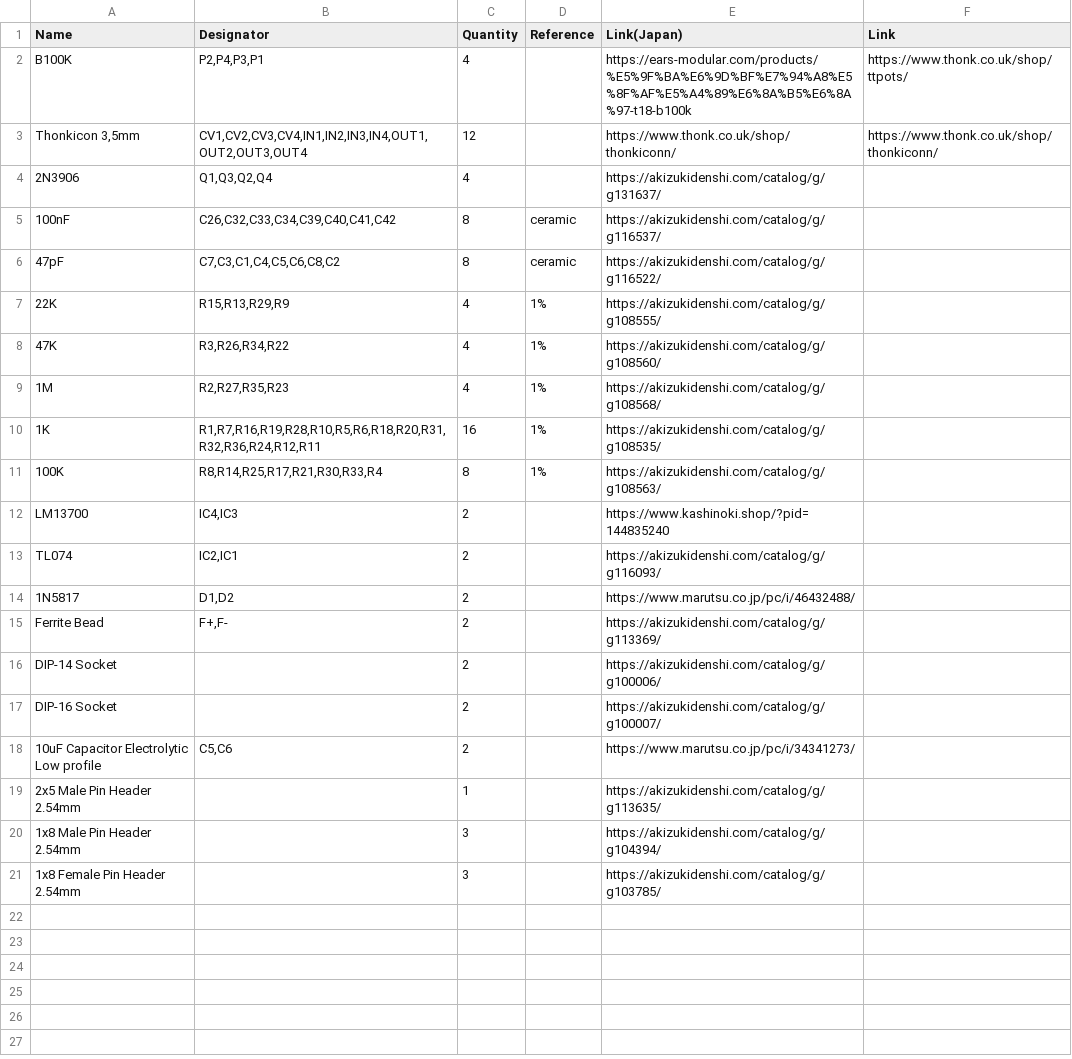
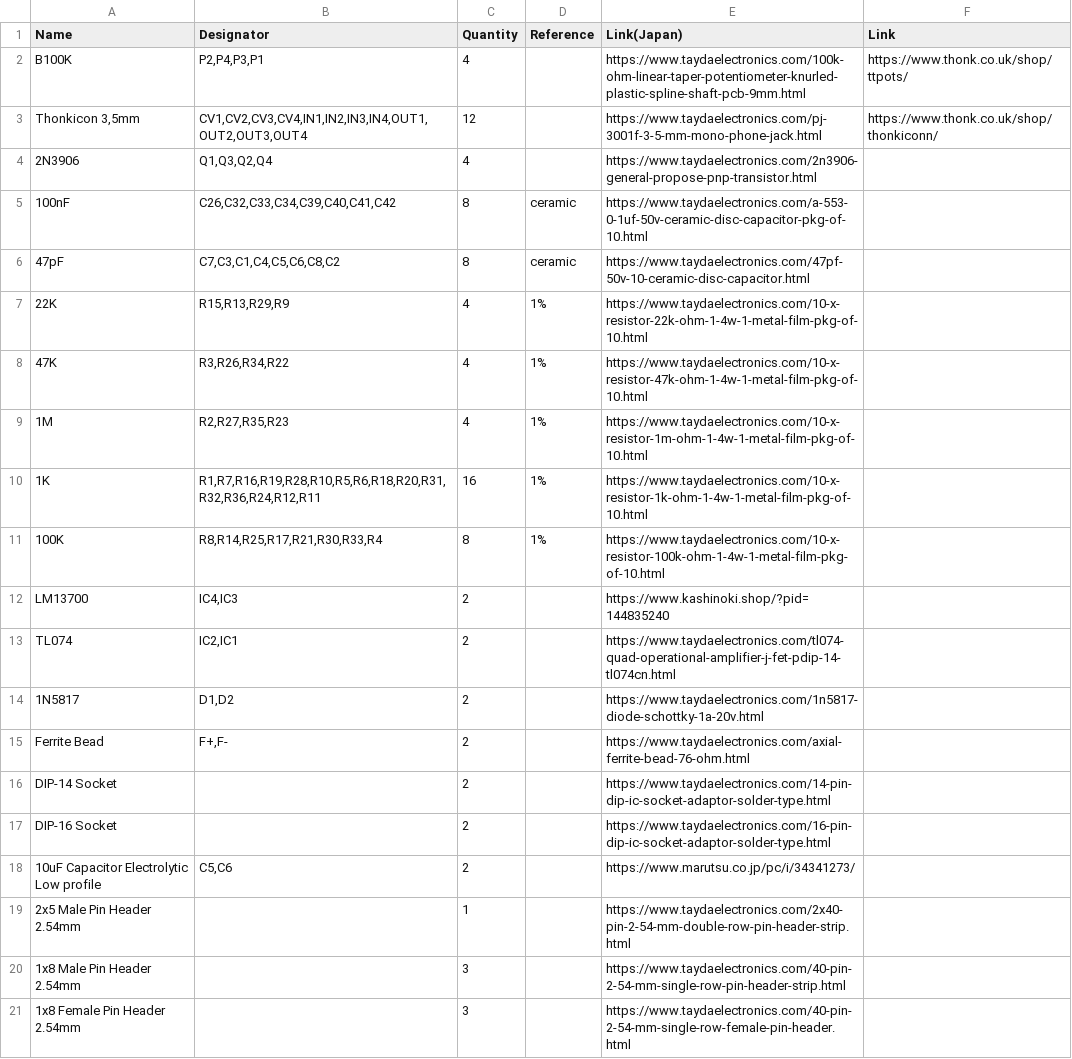
Before and after one commit to tsugumasa320/eurorack, a CSV file: 1u/vago/BOM____VAGO_2020-09-03_22-37-59.csv, drawn as a sheet.

```diff
--- a/1u/vago/BOM____VAGO_2020-09-03_22-37-59.csv
+++ b/1u/vago/BOM____VAGO_2020-09-03_22-37-59.csv
@@ -1,21 +1,21 @@
 Name,Designator,Quantity,Reference,Link(Japan),Link
-B100K,"P2,P4,P3,P1",4,,https://ears-modular.com/products/%E5%9F%BA%E6%9D%BF%E7%94%A8%E5%8F%AF%E5%A4%89%E6%8A%B5%E6%8A%97-t18-b100k,https://www.thonk.co.uk/shop/ttpots/
-"Thonkicon 3,5mm","CV1,CV2,CV3,CV4,IN1,IN2,IN3,IN4,OUT1,OUT2,OUT3,OUT4",12,,https://www.thonk.co.uk/shop/thonkiconn/,https://www.thonk.co.uk/shop/thonkiconn/
-2N3906,"Q1,Q3,Q2,Q4",4,,https://akizukidenshi.com/catalog/g/g131637/,
-100nF,"C26,C32,C33,C34,C39,C40,C41,C42",8,ceramic,https://akizukidenshi.com/catalog/g/g116537/,
-47pF,"C7,C3,C1,C4,C5,C6,C8,C2",8,ceramic,https://akizukidenshi.com/catalog/g/g116522/,
-22K,"R15,R13,R29,R9",4,1%,https://akizukidenshi.com/catalog/g/g108555/,
-47K,"R3,R26,R34,R22",4,1%,https://akizukidenshi.com/catalog/g/g108560/,
-1M,"R2,R27,R35,R23",4,1%,https://akizukidenshi.com/catalog/g/g108568/,
-1K,"R1,R7,R16,R19,R28,R10,R5,R6,R18,R20,R31,R32,R36,R24,R12,R11",16,1%,https://akizukidenshi.com/catalog/g/g108535/,
-100K,"R8,R14,R25,R17,R21,R30,R33,R4",8,1%,https://akizukidenshi.com/catalog/g/g108563/,
+B100K,"P2,P4,P3,P1",4,,https://www.taydaelectronics.com/100k-ohm-linear-taper-potentiometer-knurled-plastic-spline-shaft-pcb-9mm.html,https://www.thonk.co.uk/shop/ttpots/
+"Thonkicon 3,5mm","CV1,CV2,CV3,CV4,IN1,IN2,IN3,IN4,OUT1,OUT2,OUT3,OUT4",12,,https://www.taydaelectronics.com/pj-3001f-3-5-mm-mono-phone-jack.html,https://www.thonk.co.uk/shop/thonkiconn/
+2N3906,"Q1,Q3,Q2,Q4",4,,https://www.taydaelectronics.com/2n3906-general-propose-pnp-transistor.html,
+100nF,"C26,C32,C33,C34,C39,C40,C41,C42",8,ceramic,https://www.taydaelectronics.com/a-553-0-1uf-50v-ceramic-disc-capacitor-pkg-of-10.html,
+47pF,"C7,C3,C1,C4,C5,C6,C8,C2",8,ceramic,https://www.taydaelectronics.com/47pf-50v-10-ceramic-disc-capacitor.html,
+22K,"R15,R13,R29,R9",4,1%,https://www.taydaelectronics.com/10-x-resistor-22k-ohm-1-4w-1-metal-film-pkg-of-10.html,
+47K,"R3,R26,R34,R22",4,1%,https://www.taydaelectronics.com/10-x-resistor-47k-ohm-1-4w-1-metal-film-pkg-of-10.html,
+1M,"R2,R27,R35,R23",4,1%,https://www.taydaelectronics.com/10-x-resistor-1m-ohm-1-4w-1-metal-film-pkg-of-10.html,
+1K,"R1,R7,R16,R19,R28,R10,R5,R6,R18,R20,R31,R32,R36,R24,R12,R11",16,1%,https://www.taydaelectronics.com/10-x-resistor-1k-ohm-1-4w-1-metal-film-pkg-of-10.html,
+100K,"R8,R14,R25,R17,R21,R30,R33,R4",8,1%,https://www.taydaelectronics.com/10-x-resistor-100k-ohm-1-4w-1-metal-film-pkg-of-10.html,
 LM13700,"IC4,IC3",2,,https://www.kashinoki.shop/?pid=144835240,
-TL074,"IC2,IC1",2,,https://akizukidenshi.com/catalog/g/g116093/,
-1N5817,"D1,D2",2,,https://www.marutsu.co.jp/pc/i/46432488/,
-Ferrite Bead,"F+,F-",2,,https://akizukidenshi.com/catalog/g/g113369/,
-DIP-14 Socket,,2,,https://akizukidenshi.com/catalog/g/g100006/,
-DIP-16 Socket,,2,,https://akizukidenshi.com/catalog/g/g100007/,
+TL074,"IC2,IC1",2,,https://www.taydaelectronics.com/tl074-quad-operational-amplifier-j-fet-pdip-14-tl074cn.html,
+1N5817,"D1,D2",2,,https://www.taydaelectronics.com/1n5817-diode-schottky-1a-20v.html,
+Ferrite Bead,"F+,F-",2,,https://www.taydaelectronics.com/axial-ferrite-bead-76-ohm.html,
+DIP-14 Socket,,2,,https://www.taydaelectronics.com/14-pin-dip-ic-socket-adaptor-solder-type.html,
+DIP-16 Socket,,2,,https://www.taydaelectronics.com/16-pin-dip-ic-socket-adaptor-solder-type.html,
 10uF Capacitor Electrolytic Low profile,"C5,C6",2,,https://www.marutsu.co.jp/pc/i/34341273/,
-2x5 Male Pin Header 2.54mm,,1,,https://akizukidenshi.com/catalog/g/g113635/,
-1x8 Male Pin Header 2.54mm,,3,,https://akizukidenshi.com/catalog/g/g104394/,
-1x8 Female Pin Header 2.54mm,,3,,https://akizukidenshi.com/catalog/g/g103785/,
+2x5 Male Pin Header 2.54mm,,1,,https://www.taydaelectronics.com/2x40-pin-2-54-mm-double-row-pin-header-strip.html,
+1x8 Male Pin Header 2.54mm,,3,,https://www.taydaelectronics.com/40-pin-2-54-mm-single-row-pin-header-strip.html,
+1x8 Female Pin Header 2.54mm,,3,,https://www.taydaelectronics.com/40-pin-2-54-mm-single-row-female-pin-header.html,
```
Also changed, not shown: 1u/algo/BOM____ALGO_2020-09-20_19-04-04.csv, 1u/attgo/BOM_attgo_v002_2020-12-27_13-56-19.csv, 6 other files.
